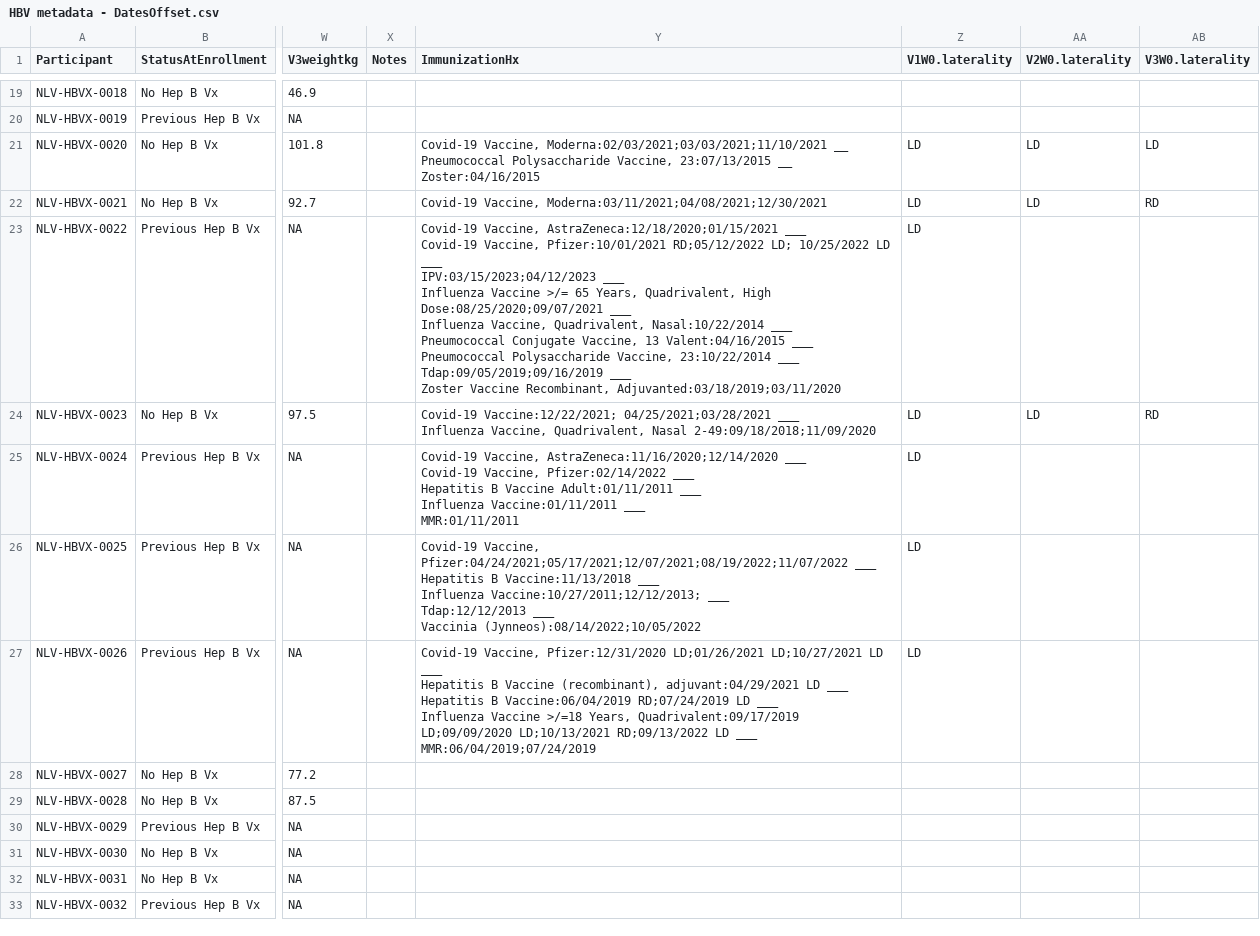
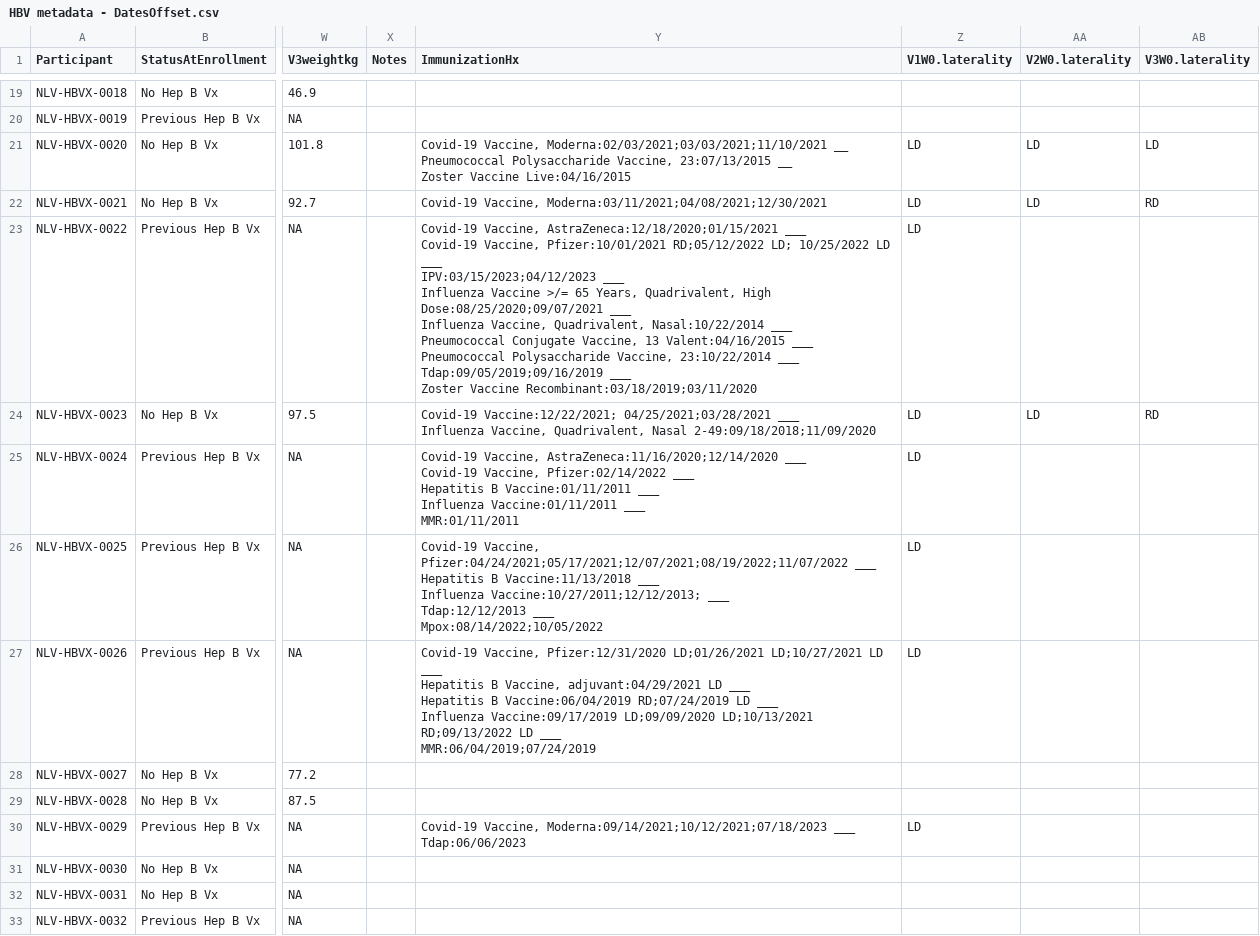
Before and after one commit to teamTfh/HBV_analysis, a CSV file: data/HBV metadata - DatesOffset.csv, drawn as a sheet; only a part is shown, gaps mark what is left out; ↵ is a line break in a cell; the diff covers the shown part only; the diff names each change by its address in the sheet, - before the commit and + after, or states it on an @@ line.

```diff
--- a/data/HBV metadata - DatesOffset.csv
+++ b/data/HBV metadata - DatesOffset.csv
-Y21 (ImmunizationHx): …23:07/13/2015 __ ↵ Zoster:04/16/2015
+Y21 (ImmunizationHx): …23:07/13/2015 __ ↵ Zoster Vaccine Live:04/16/2015
-Y23 (ImmunizationHx): …Zoster Vaccine Recombinant, Adjuvanted:03/18/2019;03/11/2020
+Y23 (ImmunizationHx): …Zoster Vaccine Recombinant:03/18/2019;03/11/2020
-Y25 (ImmunizationHx): …Hepatitis B Vaccine Adult:01/11/2011 ___ ↵ Influenza…
+Y25 (ImmunizationHx): …Hepatitis B Vaccine:01/11/2011 ___ ↵ Influenza…
-Y26 (ImmunizationHx): …Tdap:12/12/2013 ___ ↵ Vaccinia (Jynneos):08/14/2022;10/05/2022
+Y26 (ImmunizationHx): …Tdap:12/12/2013 ___ ↵ Mpox:08/14/2022;10/05/2022
-Y27 (ImmunizationHx): …Hepatitis B Vaccine (recombinant), adjuvant:04/29/2021 LD ___ ↵ Hepatitis B Vaccine:06/04/2019 RD;07/24/2019 LD ___ ↵ Influenza Vaccine >/=18 Years, Quadrivalent:09/17/2019 LD;09/09/2020 LD;10/13/2021…
+Y27 (ImmunizationHx): …Hepatitis B Vaccine, adjuvant:04/29/2021 LD ___ ↵ Hepatitis B Vaccine:06/04/2019 RD;07/24/2019 LD ___ ↵ Influenza Vaccine:09/17/2019 LD;09/09/2020 LD;10/13/2021…
-Y30 (ImmunizationHx): (empty)
+Y30 (ImmunizationHx): Covid-19 Vaccine, Moderna:09/14/2021;10/12/2021;07/18/2023 ___ ↵ Tdap:06/06/2023
-Z30 (V1W0.laterality): (empty)
+Z30 (V1W0.laterality): LD
```
Also changed, not shown: 51 edited cells elsewhere in this file, outs/elisa_mergeMeta.csv, outs/merged_metadata.csv, 1 other file.
